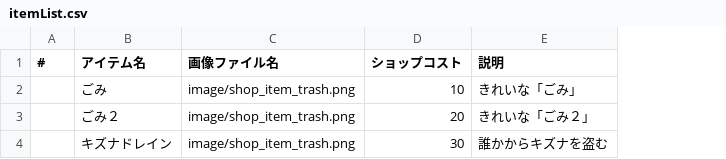
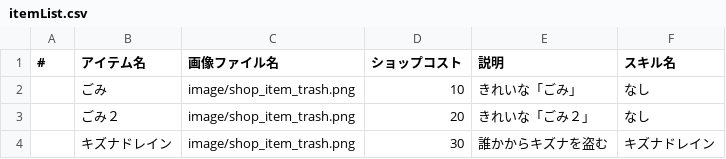
Before and after one commit to Aoi-Yume/MonsterFriends, a CSV file: app/src/main/assets/param/itemList.csv, drawn as a sheet; the diff names each change by its address in the sheet, - before the commit and + after, or states it on an @@ line.

Commit message:
アイテムスキル通信処理追加、キズナドレインの効果対応

```diff
--- a/app/src/main/assets/param/itemList.csv
+++ b/app/src/main/assets/param/itemList.csv
+column F (スキル名), rows 2-4: なし | なし | キズナドレイン
```
Also changed, not shown: 24 other files.
